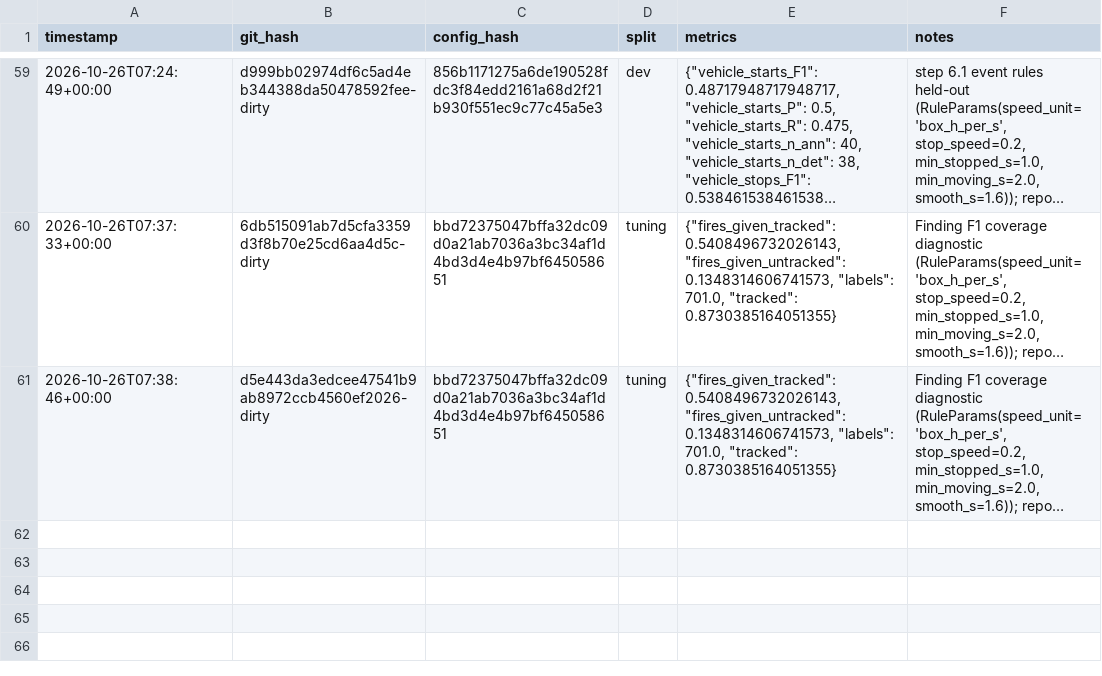
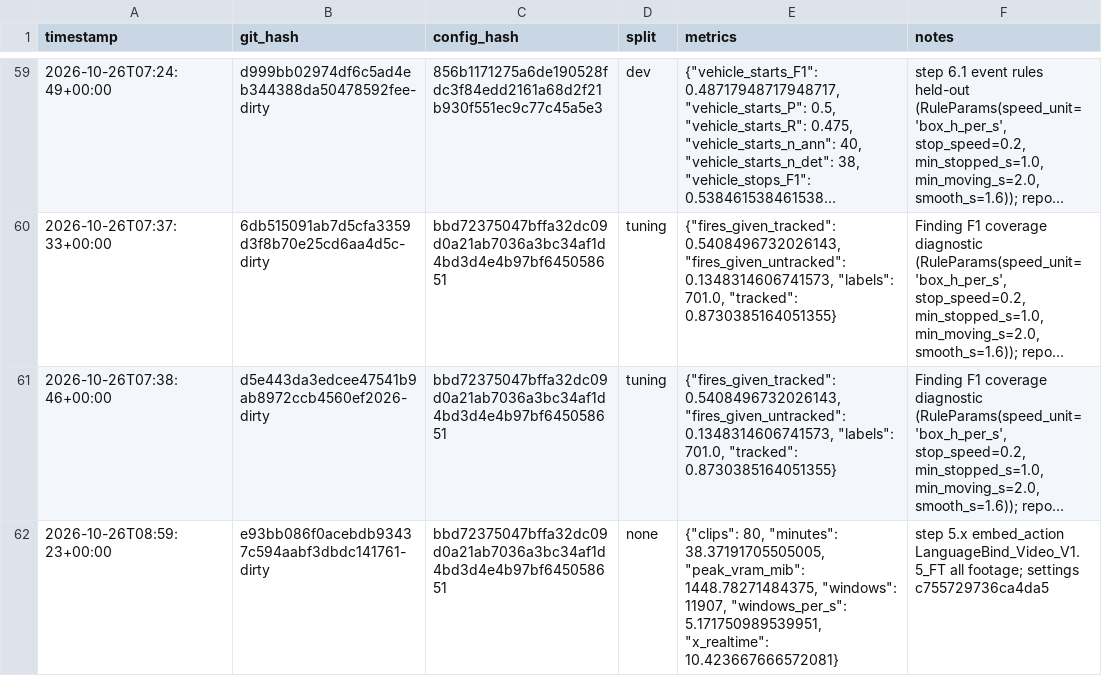
Before and after one commit to ashutoshanthwall/rewind, a CSV file: results/experiments.csv, drawn as a sheet; only a part is shown, gaps mark what is left out; long unchanged cells end in …; the diff names each change by its address in the sheet, - before the commit and + after, or states it on an @@ line.

```diff
--- a/results/experiments.csv
+++ b/results/experiments.csv
+row 62: 2026-10-26T08:59:23+00:00 | e93bb086f0acebdb93437c594aabf3dbdc141761-dirty | bbd72375047bffa32dc09d0a21ab7036a3bc34af1d4bd3d4e4b97bf645058651 | none | {"clips": 80, "minutes": 38.37191705505005, "peak_vram_mib": 1448.78271484375, "windows": 11907, "windows_per_s": 5.171750989539951, "x_realtime": 10.423667666572081} | step 5.x embed_action LanguageBind_Video_V1.5_FT all footage; settings c755729736ca4da5
```
Also changed, not shown: 2 other files.
